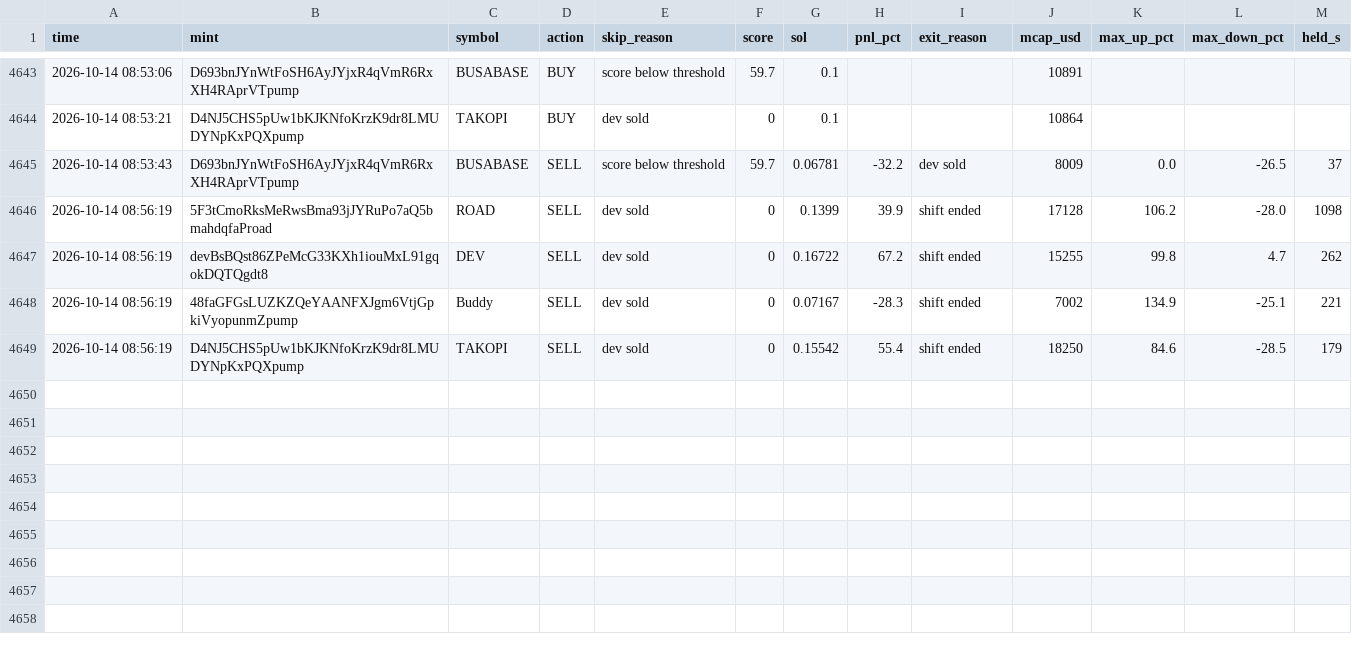
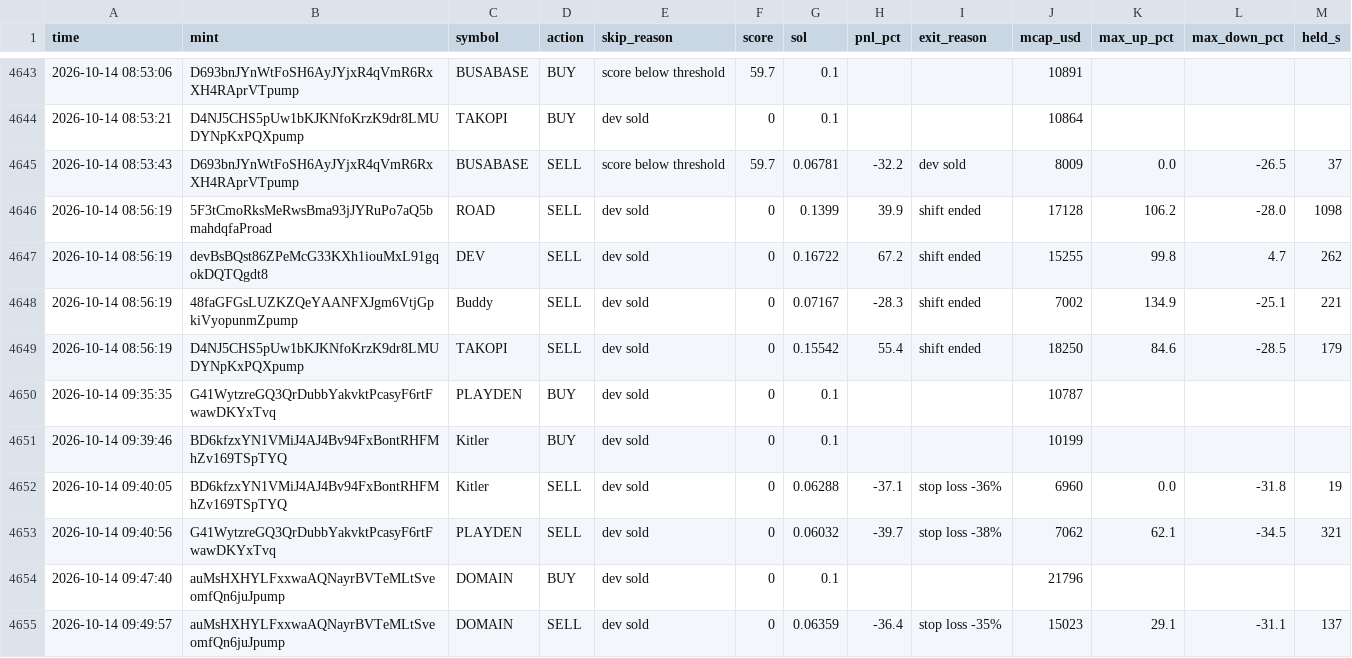
Before and after one commit to Avilliana/Pump-bot, a CSV file: logs/shadow_trades.csv, drawn as a sheet; only a part is shown, gaps mark what is left out; the diff names each change by its address in the sheet, - before the commit and + after, or states it on an @@ line.

```diff
--- a/logs/shadow_trades.csv
+++ b/logs/shadow_trades.csv
+row 4650: 2026-10-14 09:35:35 | G41WytzreGQ3QrDubbYakvktPcasyF6rtFwawDKYxTvq | PLAYDEN | BUY | dev sold | 0 | 0.1 |  |  | 10787
+row 4651: 2026-10-14 09:39:46 | BD6kfzxYN1VMiJ4AJ4Bv94FxBontRHFMhZv169TSpTYQ | Kitler | BUY | dev sold | 0 | 0.1 |  |  | 10199
+row 4652: 2026-10-14 09:40:05 | BD6kfzxYN1VMiJ4AJ4Bv94FxBontRHFMhZv169TSpTYQ | Kitler | SELL | dev sold | 0 | 0.06288 | -37.1 | stop loss -36% | 6960 | 0.0 | -31.8 | 19
+row 4653: 2026-10-14 09:40:56 | G41WytzreGQ3QrDubbYakvktPcasyF6rtFwawDKYxTvq | PLAYDEN | SELL | dev sold | 0 | 0.06032 | -39.7 | stop loss -38% | 7062 | 62.1 | -34.5 | 321
+row 4654: 2026-10-14 09:47:40 | auMsHXHYLFxxwaAQNayrBVTeMLtSveomfQn6juJpump | DOMAIN | BUY | dev sold | 0 | 0.1 |  |  | 21796
+row 4655: 2026-10-14 09:49:57 | auMsHXHYLFxxwaAQNayrBVTeMLtSveomfQn6juJpump | DOMAIN | SELL | dev sold | 0 | 0.06359 | -36.4 | stop loss -35% | 15023 | 29.1 | -31.1 | 137
```
Also changed, not shown: logs/equity.csv, 3 other files.
